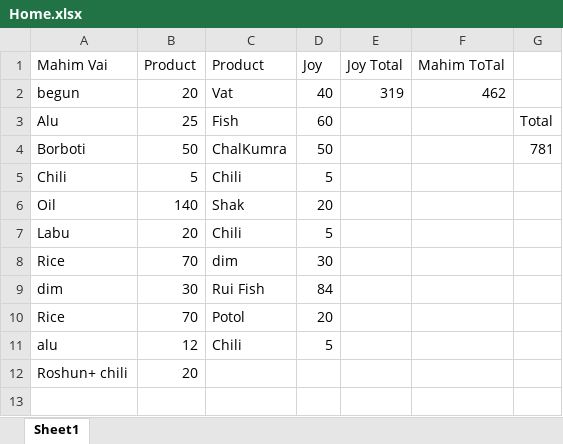
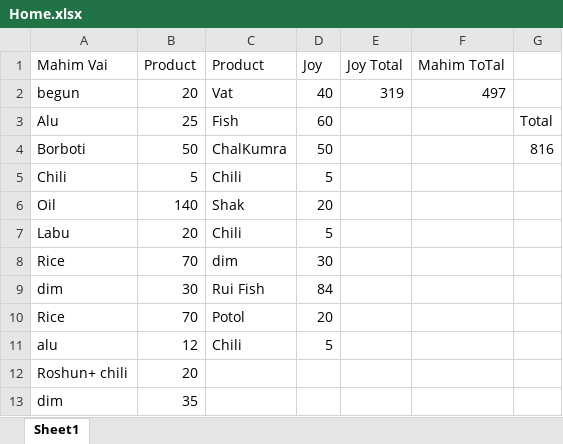
Before and after one commit to jahin44/Home-Accounts, an Excel workbook: Home.xlsx, sheet Sheet1, drawn as a sheet; values as stored, in another font and other column widths than the file's, no borders; the diff names each change by its address in the sheet, - before the commit and + after, or states it on an @@ line.

Commit message:
5/7/2021

```diff
--- a/Home.xlsx (sheet Sheet1)
+++ b/Home.xlsx (sheet Sheet1)
-F2 (Mahim ToTal): 462
+F2 (Mahim ToTal): 497
-G4: 781
+G4: 816
+row 13: dim | 35
```
